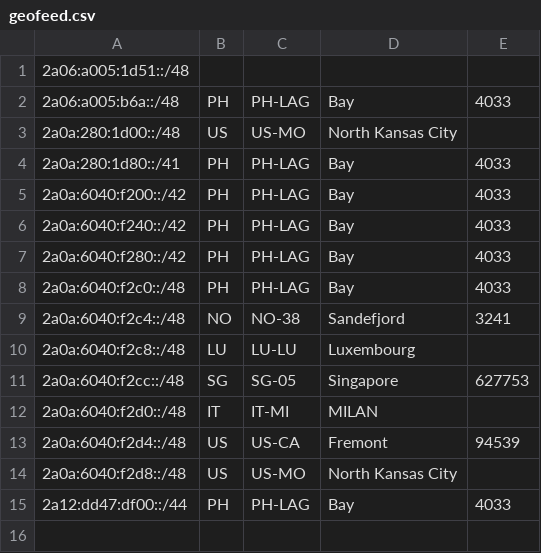
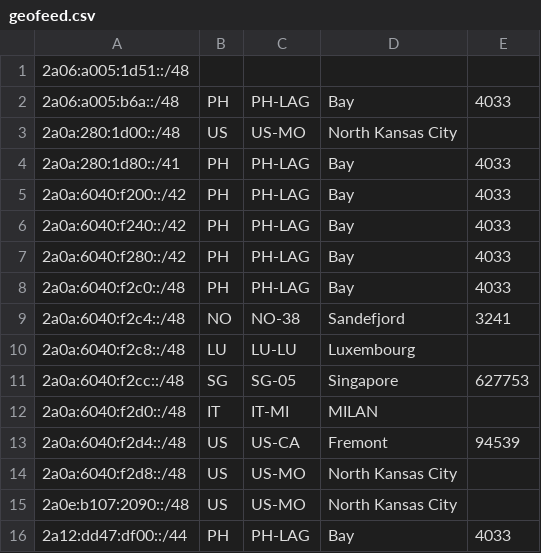
Before and after one commit to jcolideles/as200879, a CSV file: geofeed.csv, drawn as a sheet; the diff names each change by its address in the sheet, - before the commit and + after, or states it on an @@ line.

Commit message:
Update geofeed.csv

```diff
--- a/geofeed.csv
+++ b/geofeed.csv
+row 15: 2a0e:b107:2090::/48 | US | US-MO | North Kansas City
```
